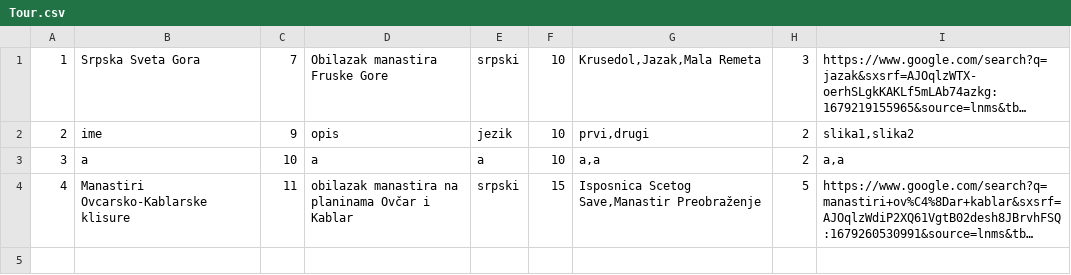
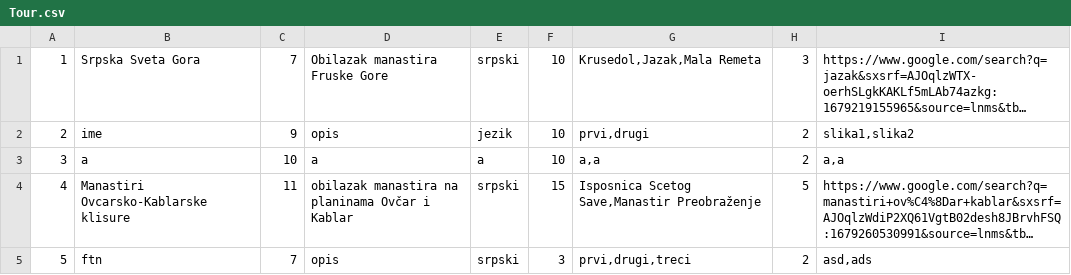
Before and after one commit to MilosMilutinovic01/SIMS-HCI-Project-Group-5-Team-B, a CSV file: SIMS-HCI-Project-Group-5-Team-B/Resources/Data/Tour.csv, drawn as a sheet; long unchanged cells end in …; the diff names each change by its address in the sheet, - before the commit and + after, or states it on an @@ line.

```diff
--- a/SIMS-HCI-Project-Group-5-Team-B/Resources/Data/Tour.csv
+++ b/SIMS-HCI-Project-Group-5-Team-B/Resources/Data/Tour.csv
+row 5: 5 | ftn | 7 | opis | srpski | 3 | prvi,drugi,treci | 2 | asd,ads
```
Also changed, not shown: 8 other files.
